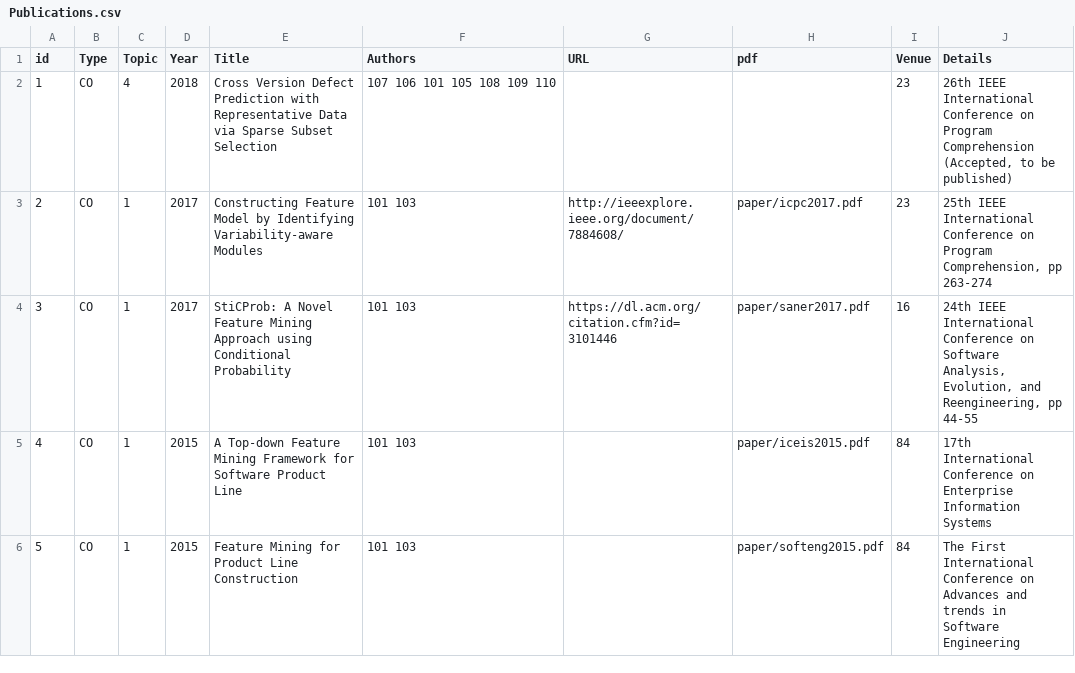
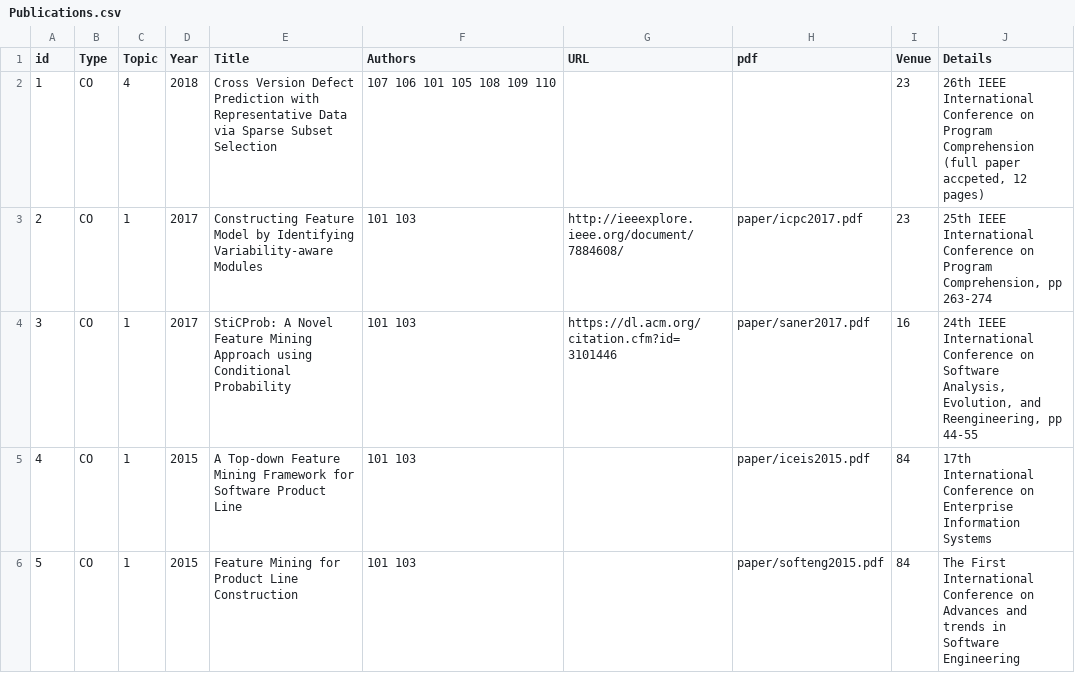
Before and after one commit to csytang/host, a CSV file: research/publication/csv_file/Publications.csv, drawn as a sheet.

```diff
--- a/research/publication/csv_file/Publications.csv
+++ b/research/publication/csv_file/Publications.csv
@@ -1,3 +1,3 @@
 id,Type,Topic,Year,Title,Authors,URL,pdf,Venue,Details
-1,CO,4,2018,Cross Version Defect Prediction with Representative Data via Sparse Subset Selection,107 106 101 105 108 109 110,,,23,"26th IEEE International Conference on Program Comprehension (Accepted, to be published)"
+1,CO,4,2018,Cross Version Defect Prediction with Representative Data via Sparse Subset Selection,107 106 101 105 108 109 110,,,23,"26th IEEE International Conference on Program Comprehension (full paper accpeted, 12 pages)"
 2,CO,1,2017,Constructing Feature Model by Identifying Variability-aware Modules,101 103,http://ieeexplore.ieee.org/document/7884608/,paper/icpc2017.pdf,23,"25th IEEE International Conference on Program Comprehension, pp 263-274"
```
Also changed, not shown: 1 other file.
